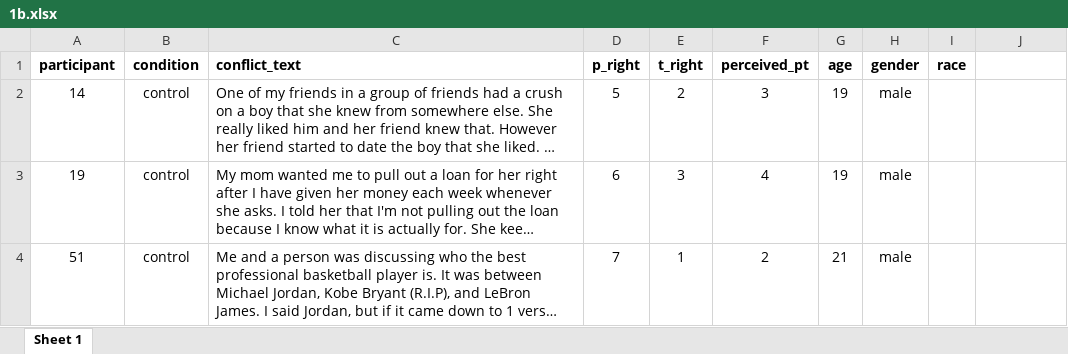
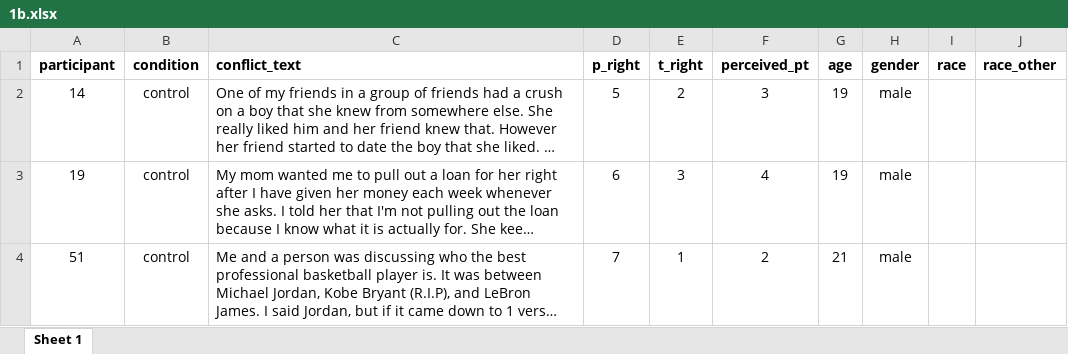
Before and after one commit to mkezer/text-analysis-of-conflicts, an Excel workbook: data/1b.xlsx, sheet Sheet 1, drawn as a sheet; only a part is shown; long unchanged cells end in …; values as stored, in another font and other column widths than the file's, no borders; the diff names each change by its address in the sheet, - before the commit and + after, or states it on an @@ line.

Commit message:
import data

```diff
--- a/data/1b.xlsx (sheet Sheet 1)
+++ b/data/1b.xlsx (sheet Sheet 1)
-J1: (empty)
+J1: race_other
```
Also changed, not shown: 1 other file.
